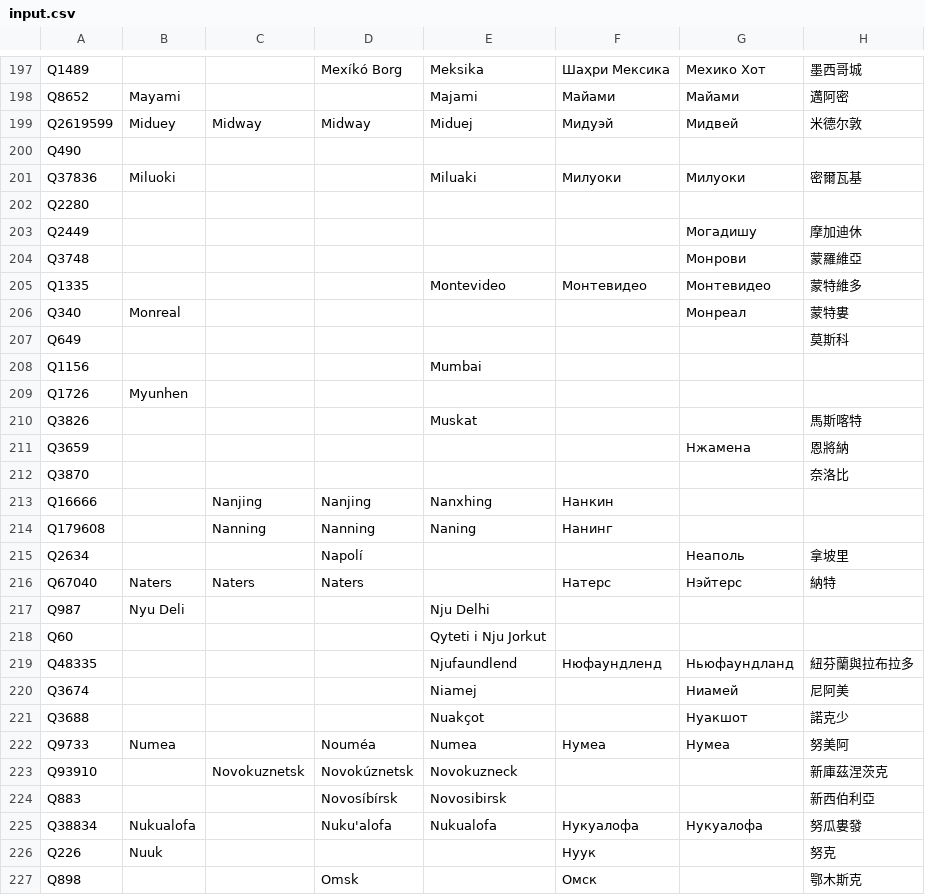
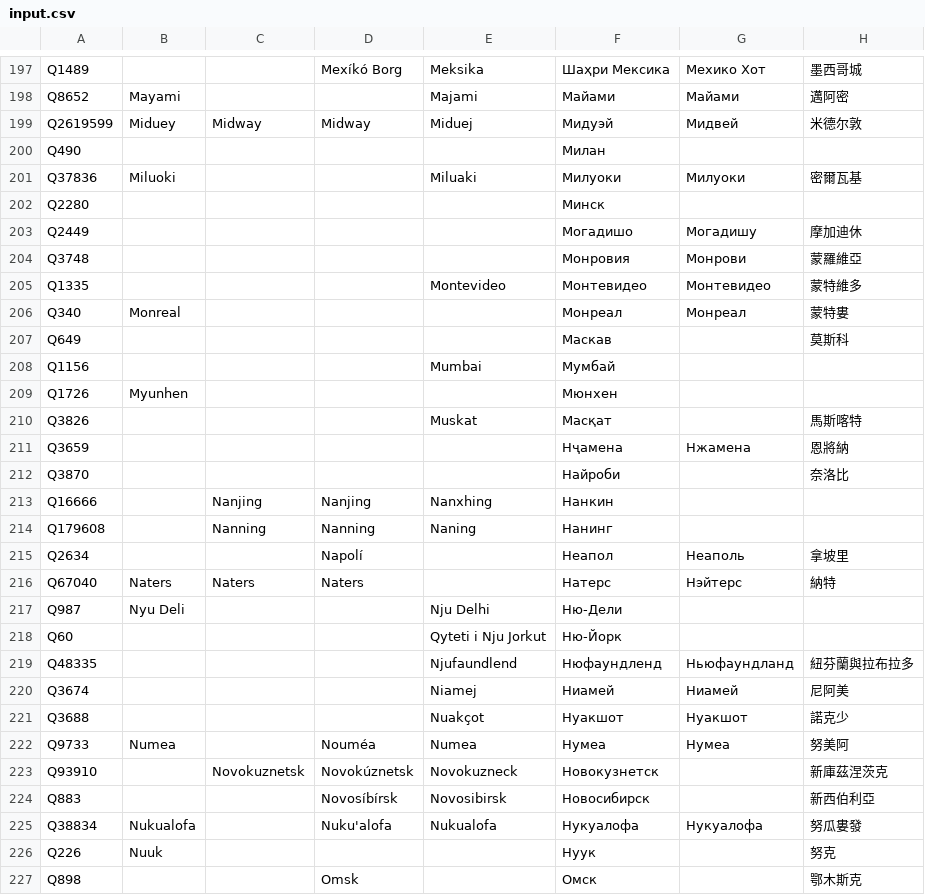
Before and after one commit to amishas157/wikidata-label-upload, a CSV file: input.csv, drawn as a sheet; only a part is shown, gaps mark what is left out; the diff covers the shown part only; the diff names each change by its address in the sheet, - before the commit and + after, or states it on an @@ line.

```diff
--- a/input.csv
+++ b/input.csv
-F200: (empty)
+F200: Милан
-F202: (empty)
+F202: Минск
-F203: (empty)
+F203: Могадишо
-F204: (empty)
+F204: Монровия
-F206: (empty)
+F206: Монреал
-F207: (empty)
+F207: Маскав
-F208: (empty)
+F208: Мумбай
-F209: (empty)
+F209: Мюнхен
-F210: (empty)
+F210: Масқат
-F211: (empty)
+F211: Нҷамена
-F212: (empty)
+F212: Найроби
-F215: (empty)
+F215: Неапол
-F217: (empty)
+F217: Ню-Дели
-F218: (empty)
+F218: Ню-Йорк
-F220: (empty)
+F220: Ниамей
-F221: (empty)
+F221: Нуакшот
-F223: (empty)
+F223: Новокузнетск
-F224: (empty)
+F224: Новосибирск
```
Also changed, not shown: 142 edited cells elsewhere in this file, 2 other files.
